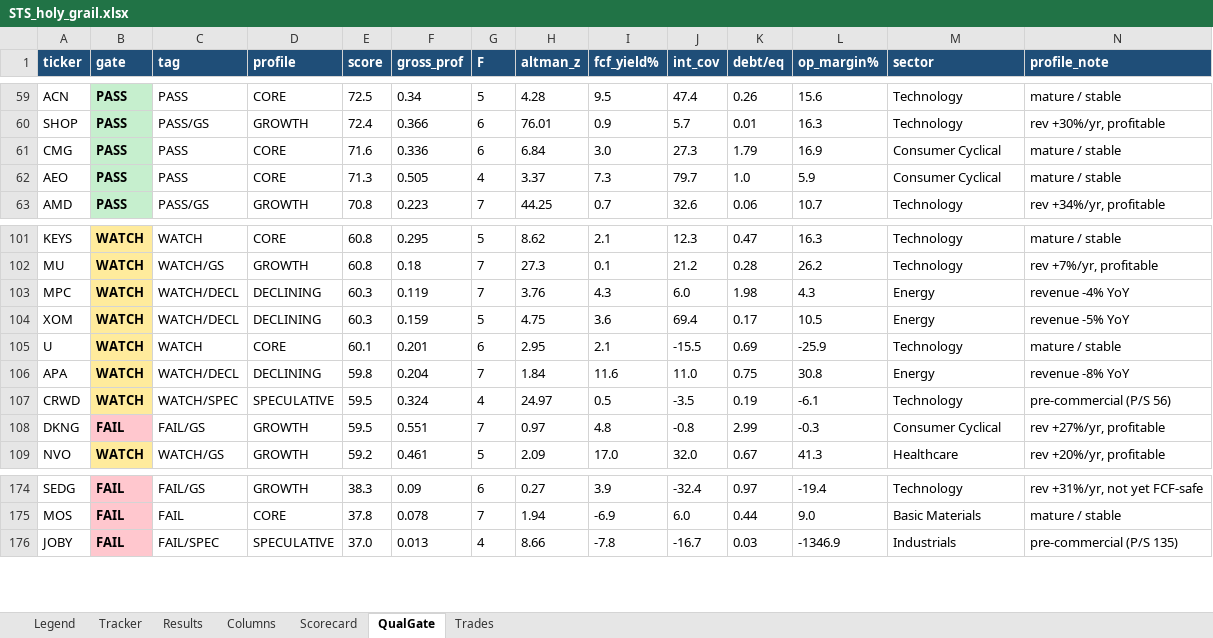
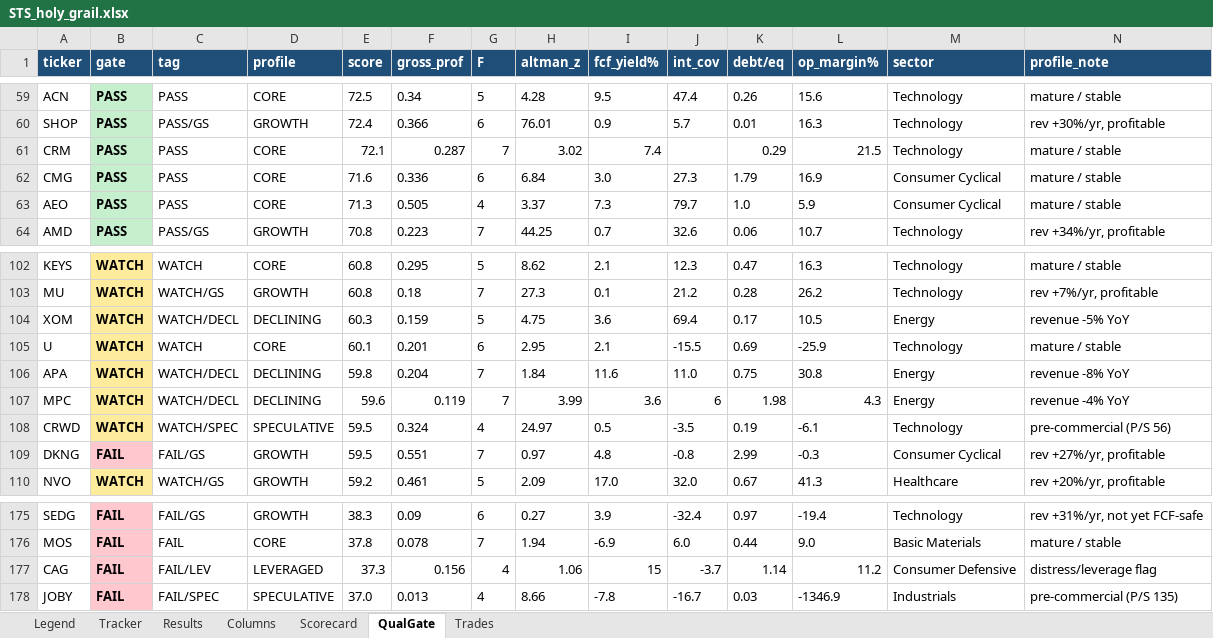
Before and after one commit to gjv-81/slowswing, an Excel workbook: STS_holy_grail.xlsx, sheet QualGate, drawn as a sheet; only a part is shown, gaps mark what is left out; values as stored, in another font and other column widths than the file's, no borders; removed rows and columns are numbered as before the commit, all else as after; rows hold the shown columns only; the diff names each change by its address in the sheet, - before the commit and + after, or states it on an @@ line.

```diff
--- a/STS_holy_grail.xlsx (sheet QualGate)
+++ b/STS_holy_grail.xlsx (sheet QualGate)
+row 61: CRM | PASS | PASS | CORE | 72.1 | 0.287 | 7 | 3.02 | 7.4 |  | 0.29 | 21.5 | Technology | mature / stable
-row 103: MPC | WATCH | WATCH/DECL | DECLINING | 60.3 | 0.119 | 7 | 3.76 | 4.3 | 6.0 | 1.98 | 4.3 | Energy | revenue -4% YoY
+row 107: MPC | WATCH | WATCH/DECL | DECLINING | 59.6 | 0.119 | 7 | 3.99 | 3.6 | 6 | 1.98 | 4.3 | Energy | revenue -4% YoY
+row 177: CAG | FAIL | FAIL/LEV | LEVERAGED | 37.3 | 0.156 | 4 | 1.06 | 15 | -3.7 | 1.14 | 11.2 | Consumer Defensive | distress/leverage flag
```
Also changed, not shown: sheet Tracker, sheet Results, sheet Scorecard, sheet Trades, STS_holy_grail_v2.xlsx, sts_ml_paper_tracker.xlsx, 25 other files.
